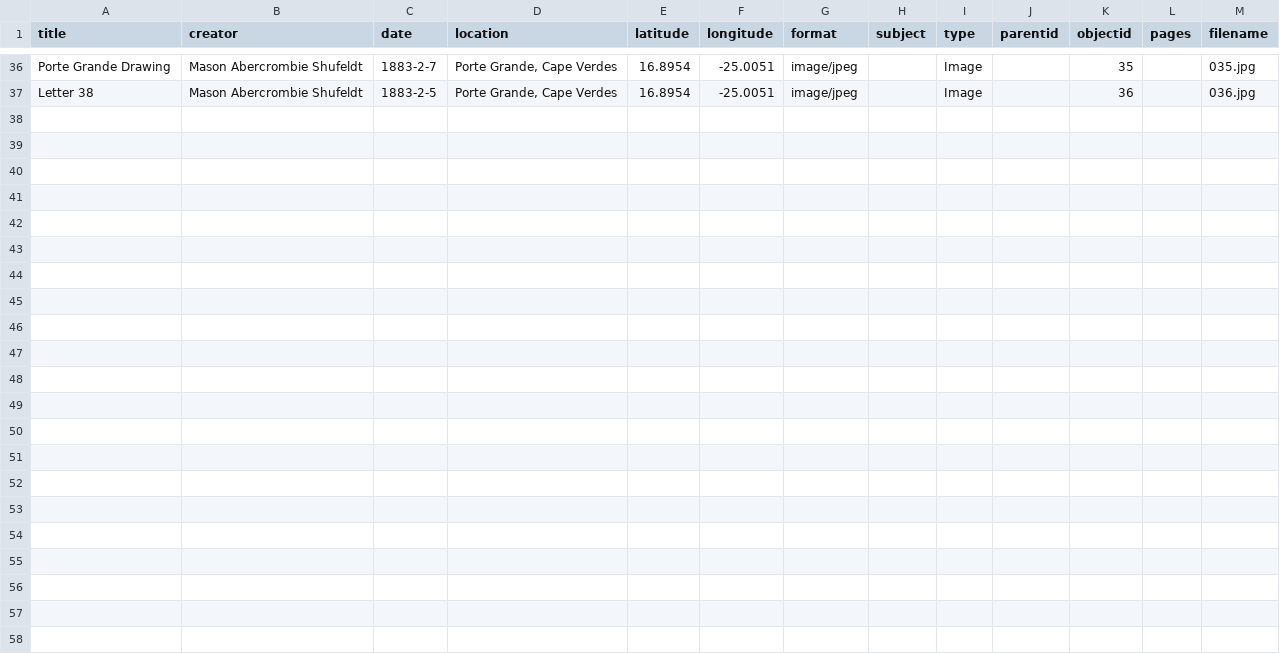
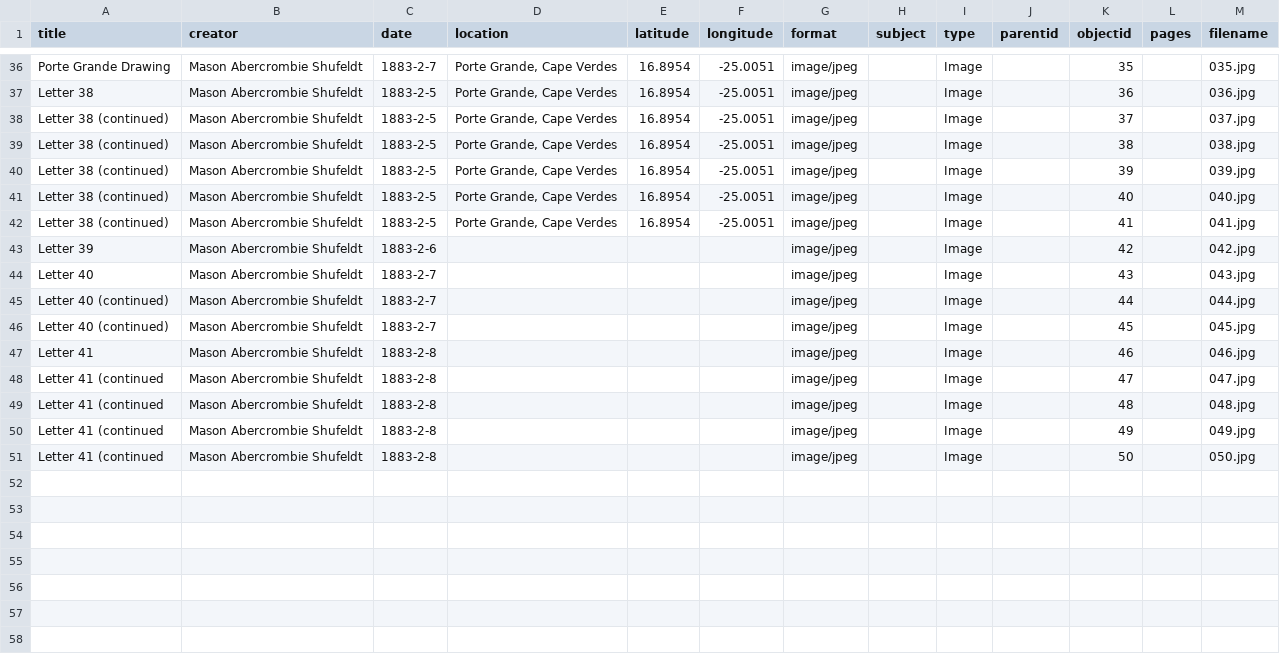
Before and after one commit to katiemelsh/MasonAbercrombieShufeldt, a CSV file: _data/Mason_metadata.csv, drawn as a sheet; only a part is shown, gaps mark what is left out; the diff names each change by its address in the sheet, - before the commit and + after, or states it on an @@ line.

Commit message:
Add files via upload

```diff
--- a/_data/Mason_metadata.csv
+++ b/_data/Mason_metadata.csv
-row 38: (empty)
+row 38: Letter 38 (continued) | Mason Abercrombie Shufeldt | 1883-2-5 | Porte Grande, Cape Verdes | 16.8954 | -25.0051 | image/jpeg |  | Image |  | 37 |  | 037.jpg
-row 39: (empty)
+row 39: Letter 38 (continued) | Mason Abercrombie Shufeldt | 1883-2-5 | Porte Grande, Cape Verdes | 16.8954 | -25.0051 | image/jpeg |  | Image |  | 38 |  | 038.jpg
-row 40: (empty)
+row 40: Letter 38 (continued) | Mason Abercrombie Shufeldt | 1883-2-5 | Porte Grande, Cape Verdes | 16.8954 | -25.0051 | image/jpeg |  | Image |  | 39 |  | 039.jpg
-row 41: (empty)
+row 41: Letter 38 (continued) | Mason Abercrombie Shufeldt | 1883-2-5 | Porte Grande, Cape Verdes | 16.8954 | -25.0051 | image/jpeg |  | Image |  | 40 |  | 040.jpg
-row 42: (empty)
+row 42: Letter 38 (continued) | Mason Abercrombie Shufeldt | 1883-2-5 | Porte Grande, Cape Verdes | 16.8954 | -25.0051 | image/jpeg |  | Image |  | 41 |  | 041.jpg
-row 43: (empty)
+row 43: Letter 39 | Mason Abercrombie Shufeldt | 1883-2-6 |  |  |  | image/jpeg |  | Image |  | 42 |  | 042.jpg
-row 44: (empty)
+row 44: Letter 40 | Mason Abercrombie Shufeldt | 1883-2-7 |  |  |  | image/jpeg |  | Image |  | 43 |  | 043.jpg
-row 45: (empty)
+row 45: Letter 40 (continued) | Mason Abercrombie Shufeldt | 1883-2-7 |  |  |  | image/jpeg |  | Image |  | 44 |  | 044.jpg
-row 46: (empty)
+row 46: Letter 40 (continued) | Mason Abercrombie Shufeldt | 1883-2-7 |  |  |  | image/jpeg |  | Image |  | 45 |  | 045.jpg
-row 47: (empty)
+row 47: Letter 41 | Mason Abercrombie Shufeldt | 1883-2-8 |  |  |  | image/jpeg |  | Image |  | 46 |  | 046.jpg
-row 48: (empty)
+row 48: Letter 41 (continued | Mason Abercrombie Shufeldt | 1883-2-8 |  |  |  | image/jpeg |  | Image |  | 47 |  | 047.jpg
-row 49: (empty)
+row 49: Letter 41 (continued | Mason Abercrombie Shufeldt | 1883-2-8 |  |  |  | image/jpeg |  | Image |  | 48 |  | 048.jpg
-row 50: (empty)
+row 50: Letter 41 (continued | Mason Abercrombie Shufeldt | 1883-2-8 |  |  |  | image/jpeg |  | Image |  | 49 |  | 049.jpg
-row 51: (empty)
+row 51: Letter 41 (continued | Mason Abercrombie Shufeldt | 1883-2-8 |  |  |  | image/jpeg |  | Image |  | 50 |  | 050.jpg
```
